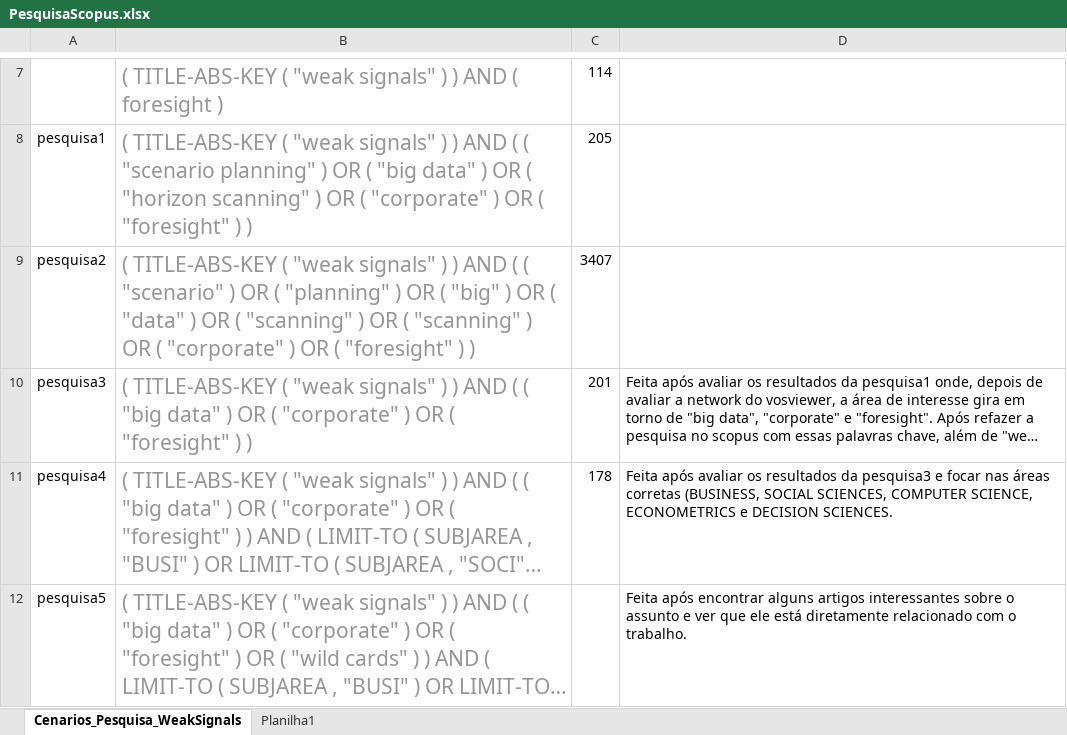
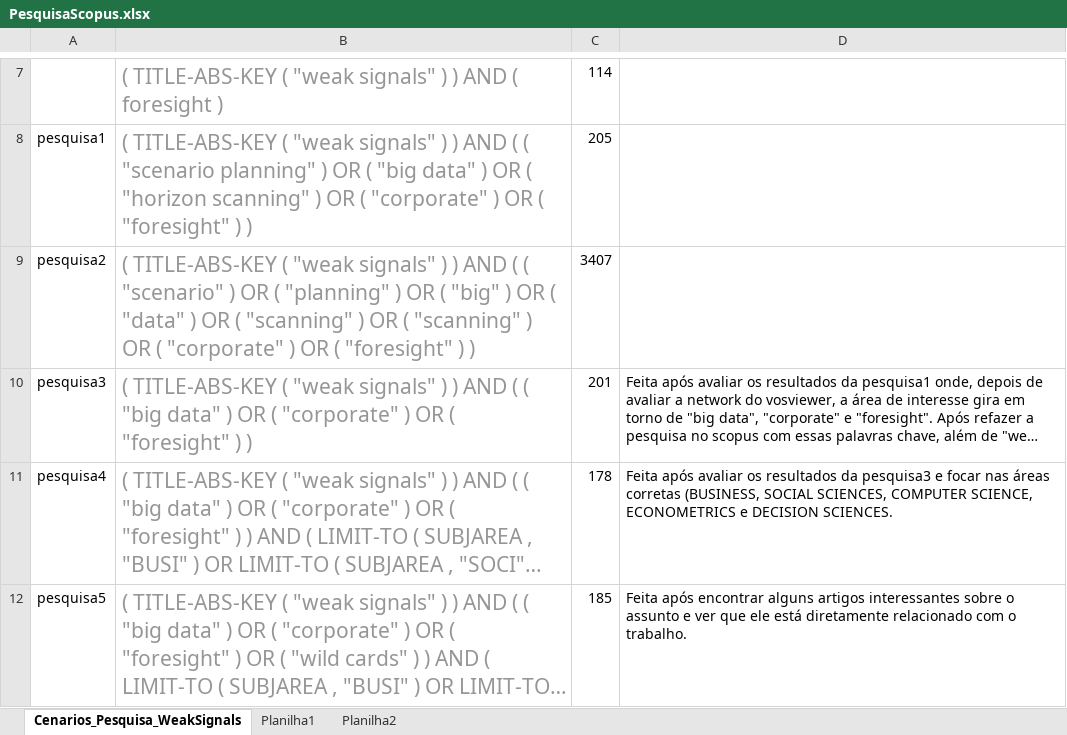
Before and after one commit to rodrigots83/mestr, an Excel workbook: Scenario3/PesquisaScopus.xlsx, sheet Cenarios_Pesquisa_WeakSignals, drawn as a sheet; only a part is shown, gaps mark what is left out; long unchanged cells end in …; values as stored, in another font and other column widths than the file's, no borders; the diff names each change by its address in the sheet, - before the commit and + after, or states it on an @@ line.

```diff
--- a/Scenario3/PesquisaScopus.xlsx (sheet Cenarios_Pesquisa_WeakSignals)
+++ b/Scenario3/PesquisaScopus.xlsx (sheet Cenarios_Pesquisa_WeakSignals)
+sheet tab: Planilha2
-C12: (empty)
+C12: 185
```
Also changed, not shown: 13 other files.
